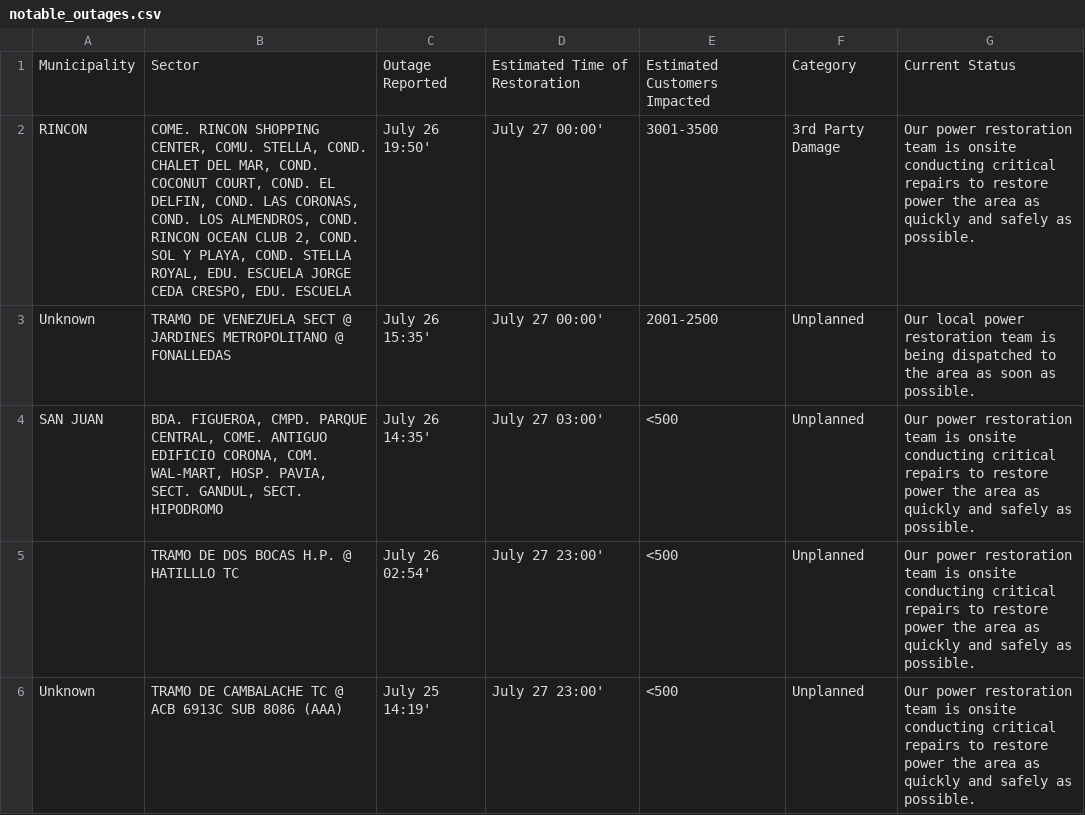
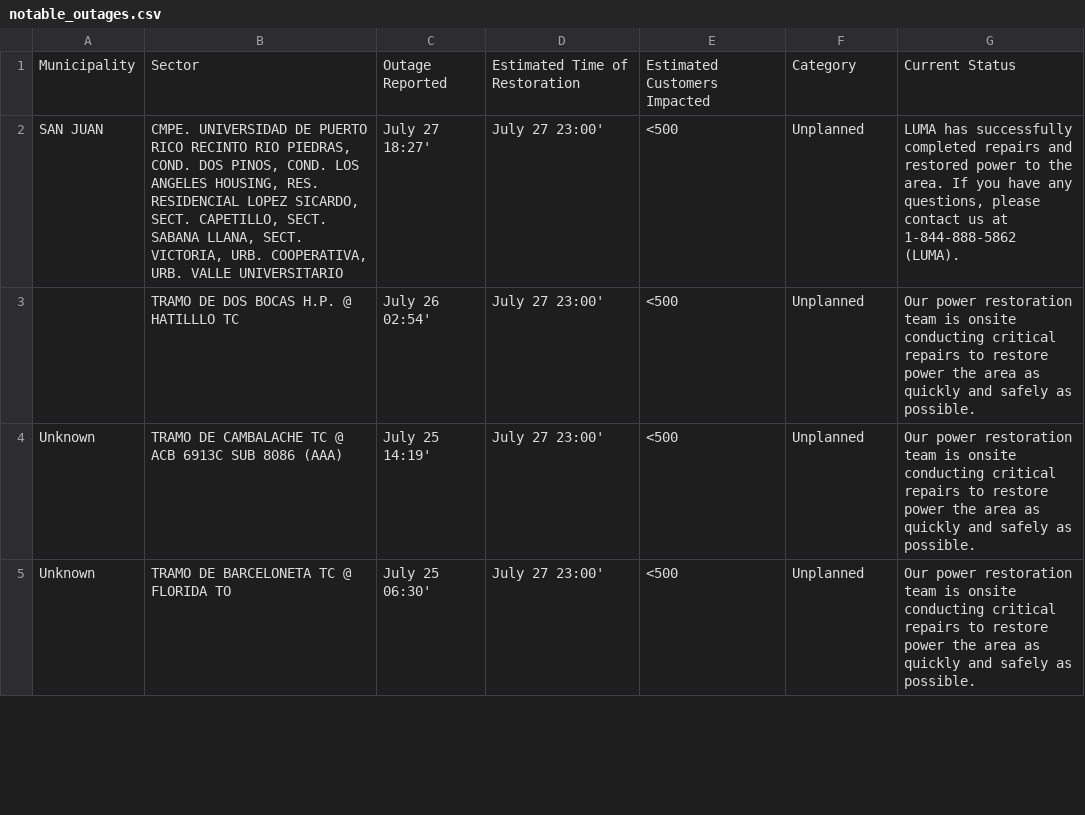
Before and after one commit to jicruz96/luma-energy-outages, a CSV file: notable_outages.csv, drawn as a sheet; only a part is shown; the shorter side is filled out with more unchanged rows.

```diff
--- a/notable_outages.csv
+++ b/notable_outages.csv
@@ -1,5 +1,3 @@
 Municipality,Sector,Outage Reported,Estimated Time of Restoration,Estimated Customers Impacted,Category,Current Status
-RINCON,"COME. RINCON SHOPPING CENTER, COMU. STELLA, COND. CHALET DEL MAR, COND. COCONUT COURT, COND. EL DELFIN, COND. LAS CORONAS, COND. LOS ALMENDROS, COND. RINCON OCEAN CLUB 2, COND. SOL Y PLAYA, COND. STELLA ROYAL, EDU. ESCUELA JORGE CEDA CRESPO, EDU. ESCUELA ",July 26 19:50',July 27 00:00',3001-3500,3rd Party Damage,Our power restoration team is onsite conducting critical repairs to restore power the area as quickly and safely as possible.
-Unknown,TRAMO DE VENEZUELA SECT @ JARDINES METROPOLITANO @ FONALLEDAS,July 26 15:35',July 27 00:00',2001-2500,Unplanned,Our local power restoration team is being dispatched to the area as soon as possible.
-SAN JUAN,"BDA. FIGUEROA, CMPD. PARQUE CENTRAL, COME. ANTIGUO EDIFICIO CORONA, COM. WAL-MART, HOSP. PAVIA, SECT. GANDUL, SECT. HIPODROMO",July 26 14:35',July 27 03:00',<500,Unplanned,Our power restoration team is onsite conducting critical repairs to restore power the area as quickly and safely as possible.
+SAN JUAN,"CMPE. UNIVERSIDAD DE PUERTO RICO RECINTO RIO PIEDRAS, COND. DOS PINOS, COND. LOS ANGELES HOUSING, RES. RESIDENCIAL LOPEZ SICARDO, SECT. CAPETILLO, SECT. SABANA LLANA, SECT. VICTORIA, URB. COOPERATIVA, URB. VALLE UNIVERSITARIO",July 27 18:27',July 27 23:00',<500,Unplanned,"LUMA has successfully completed repairs and restored power to the area. If you have any questions, please contact us at 1-844-888-5862 (LUMA). "
 ,TRAMO DE DOS BOCAS H.P.  @ HATILLLO TC,July 26 02:54',July 27 23:00',<500,Unplanned,Our power restoration team is onsite conducting critical repairs to restore power the area as quickly and safely as possible.
```
Also changed, not shown: 2 other files.
